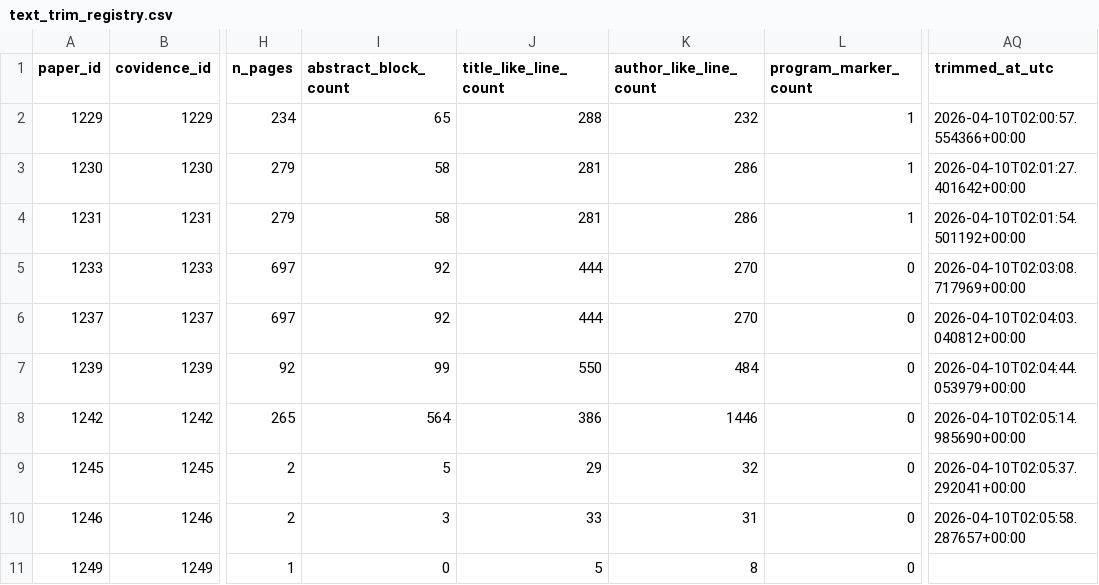
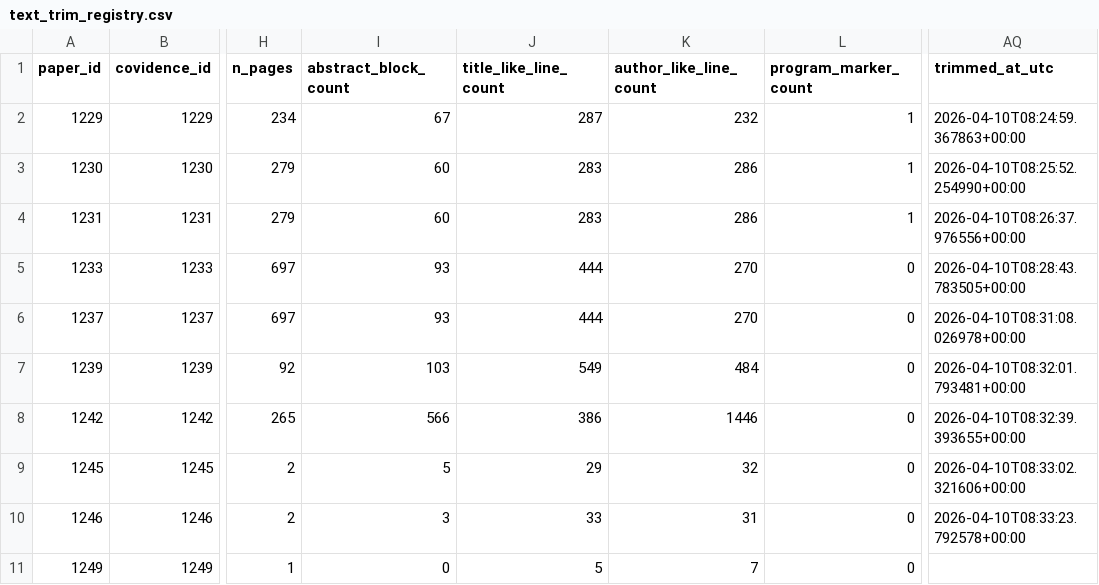
Before and after one commit to ManfrediC/sps-review, a CSV file: qa/trimming/reports/batch_003/text_trim_registry.csv, drawn as a sheet; only a part is shown, gaps mark what is left out; the diff names each change by its address in the sheet, - before the commit and + after, or states it on an @@ line.

```diff
--- a/qa/trimming/reports/batch_003/text_trim_registry.csv
+++ b/qa/trimming/reports/batch_003/text_trim_registry.csv
-I2 (abstract_block_count): 65
+I2 (abstract_block_count): 67
-J2 (title_like_line_count): 288
+J2 (title_like_line_count): 287
-AQ2 (trimmed_at_utc): 2026-04-10T02:00:57.554366+00:00
+AQ2 (trimmed_at_utc): 2026-04-10T08:24:59.367863+00:00
-I3:I4 (abstract_block_count): 58
+I3:I4 (abstract_block_count): 60
-J3:J4 (title_like_line_count): 281
+J3:J4 (title_like_line_count): 283
-AQ3 (trimmed_at_utc): 2026-04-10T02:01:27.401642+00:00
+AQ3 (trimmed_at_utc): 2026-04-10T08:25:52.254990+00:00
-AQ4 (trimmed_at_utc): 2026-04-10T02:01:54.501192+00:00
+AQ4 (trimmed_at_utc): 2026-04-10T08:26:37.976556+00:00
-I5:I6 (abstract_block_count): 92
+I5:I6 (abstract_block_count): 93
-AQ5 (trimmed_at_utc): 2026-04-10T02:03:08.717969+00:00
+AQ5 (trimmed_at_utc): 2026-04-10T08:28:43.783505+00:00
-AQ6 (trimmed_at_utc): 2026-04-10T02:04:03.040812+00:00
+AQ6 (trimmed_at_utc): 2026-04-10T08:31:08.026978+00:00
-I7 (abstract_block_count): 99
+I7 (abstract_block_count): 103
-J7 (title_like_line_count): 550
+J7 (title_like_line_count): 549
-AQ7 (trimmed_at_utc): 2026-04-10T02:04:44.053979+00:00
+AQ7 (trimmed_at_utc): 2026-04-10T08:32:01.793481+00:00
-I8 (abstract_block_count): 564
+I8 (abstract_block_count): 566
-AQ8 (trimmed_at_utc): 2026-04-10T02:05:14.985690+00:00
+AQ8 (trimmed_at_utc): 2026-04-10T08:32:39.393655+00:00
-AQ9 (trimmed_at_utc): 2026-04-10T02:05:37.292041+00:00
+AQ9 (trimmed_at_utc): 2026-04-10T08:33:02.321606+00:00
-AQ10 (trimmed_at_utc): 2026-04-10T02:05:58.287657+00:00
+AQ10 (trimmed_at_utc): 2026-04-10T08:33:23.792578+00:00
-K11 (author_like_line_count): 8
+K11 (author_like_line_count): 7
```
Also changed, not shown: qa/trimming/reports/batch_002/proceedings_text_qc_registry.csv, qa/trimming/reports/batch_002/text_trim_registry.csv, 36 other files.
